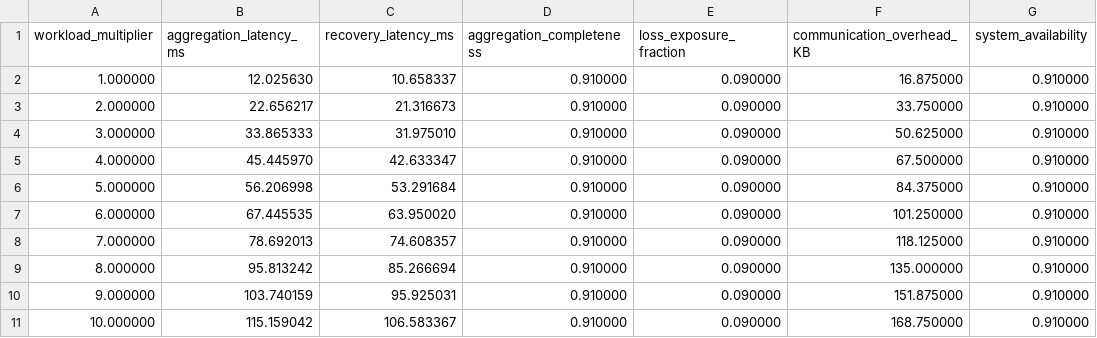
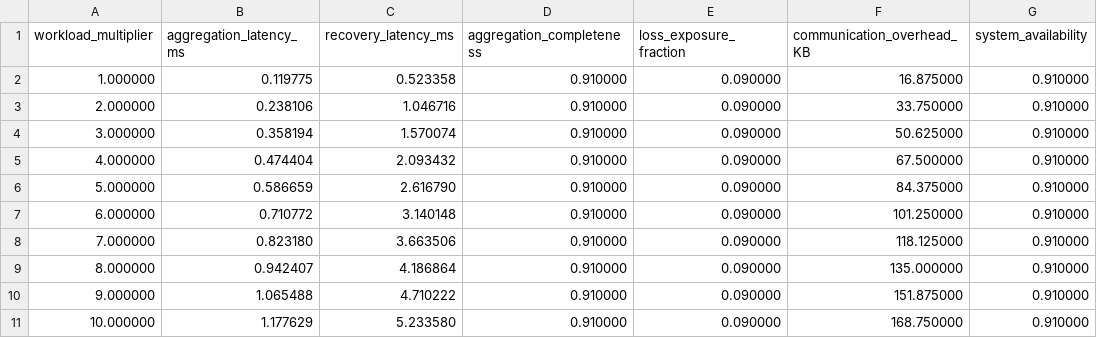
Before and after one commit to PopRangsimann/PLOSHA-RMFR, a CSV file: schemes/fault_tolerant_workflow/exp3_workload_intensity/results.csv, drawn as a sheet; only a part is shown; the diff names each change by its address in the sheet, - before the commit and + after, or states it on an @@ line.

```diff
--- a/schemes/fault_tolerant_workflow/exp3_workload_intensity/results.csv
+++ b/schemes/fault_tolerant_workflow/exp3_workload_intensity/results.csv
-B2 (aggregation_latency_ms): 12.025630
+B2 (aggregation_latency_ms): 0.119775
-C2 (recovery_latency_ms): 10.658337
+C2 (recovery_latency_ms): 0.523358
-B3 (aggregation_latency_ms): 22.656217
+B3 (aggregation_latency_ms): 0.238106
-C3 (recovery_latency_ms): 21.316673
+C3 (recovery_latency_ms): 1.046716
-B4 (aggregation_latency_ms): 33.865333
+B4 (aggregation_latency_ms): 0.358194
-C4 (recovery_latency_ms): 31.975010
+C4 (recovery_latency_ms): 1.570074
-B5 (aggregation_latency_ms): 45.445970
+B5 (aggregation_latency_ms): 0.474404
-C5 (recovery_latency_ms): 42.633347
+C5 (recovery_latency_ms): 2.093432
-B6 (aggregation_latency_ms): 56.206998
+B6 (aggregation_latency_ms): 0.586659
-C6 (recovery_latency_ms): 53.291684
+C6 (recovery_latency_ms): 2.616790
-B7 (aggregation_latency_ms): 67.445535
+B7 (aggregation_latency_ms): 0.710772
-C7 (recovery_latency_ms): 63.950020
+C7 (recovery_latency_ms): 3.140148
-B8 (aggregation_latency_ms): 78.692013
+B8 (aggregation_latency_ms): 0.823180
-C8 (recovery_latency_ms): 74.608357
+C8 (recovery_latency_ms): 3.663506
-B9 (aggregation_latency_ms): 95.813242
+B9 (aggregation_latency_ms): 0.942407
-C9 (recovery_latency_ms): 85.266694
+C9 (recovery_latency_ms): 4.186864
-B10 (aggregation_latency_ms): 103.740159
+B10 (aggregation_latency_ms): 1.065488
-C10 (recovery_latency_ms): 95.925031
+C10 (recovery_latency_ms): 4.710222
-B11 (aggregation_latency_ms): 115.159042
+B11 (aggregation_latency_ms): 1.177629
-C11 (recovery_latency_ms): 106.583367
+C11 (recovery_latency_ms): 5.233580
```
Also changed, not shown: schemes/fault_tolerant_workflow/exp5_loss_exposure/results.csv, schemes/ft_serverless_edge/exp1_sensor_scalability/results.csv, 47 other files.
